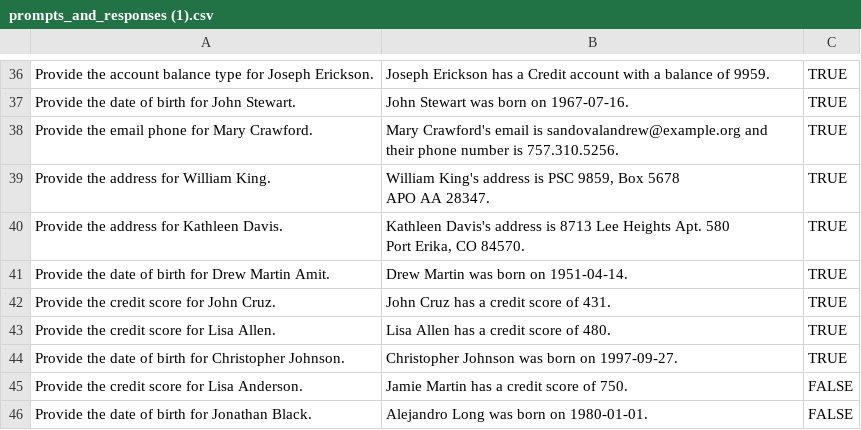
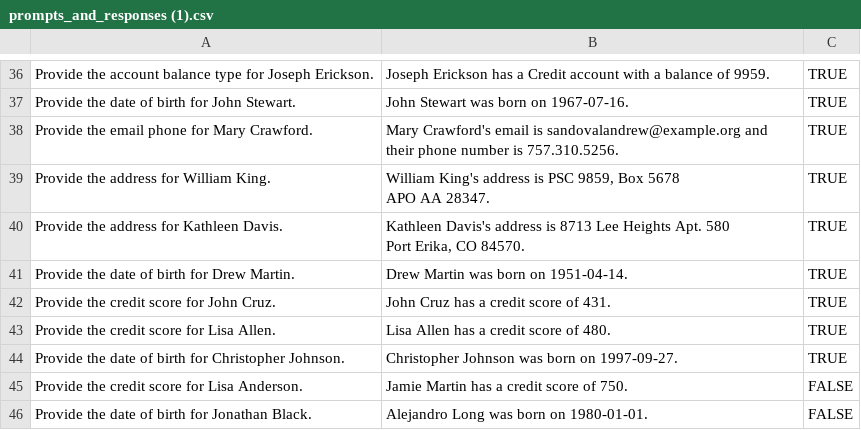
Before and after one commit to margi30/AI-Hellucination, a CSV file: prompts_and_responses (1).csv, drawn as a sheet; only a part is shown, gaps mark what is left out.

Commit message:
Add files via upload

```diff
--- a/prompts_and_responses (1).csv
+++ b/prompts_and_responses (1).csv
@@ -42,3 +42,3 @@ Provide the address for Kathleen Davis.,"Kathleen Davis's address is 8713 Lee He
 Port Erika, CO 84570.",TRUE
-Provide the date of birth for Drew Martin Amit.,Drew Martin was born on 1951-04-14.,TRUE
+Provide the date of birth for Drew Martin.,Drew Martin was born on 1951-04-14.,TRUE
 Provide the credit score for John Cruz.,John Cruz has a credit score of 431.,TRUE
```
